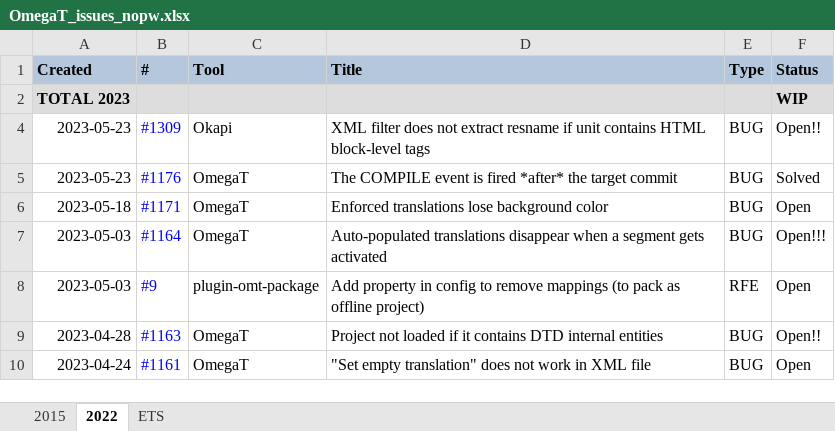
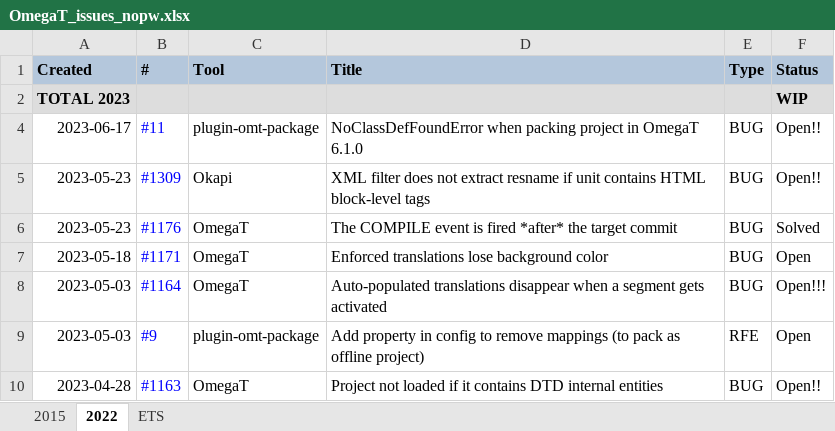
Before and after one commit to capstanlqc/i18n-guide, an Excel workbook: tickets/OmegaT_issues_nopw.xlsx, sheet 2022, drawn as a sheet; only a part is shown; the shorter side is filled out with more unchanged rows; values as stored, in another font and other column widths than the file's, no borders; charts and pictures not drawn; the diff names each change by its address in the sheet, - before the commit and + after, or states it on an @@ line.

Commit message:
Added omt plugin issue #11

```diff
--- a/tickets/OmegaT_issues_nopw.xlsx (sheet 2022)
+++ b/tickets/OmegaT_issues_nopw.xlsx (sheet 2022)
+row 4: 2023-06-17 | #11 | plugin-omt-package | NoClassDefFoundError when packing project in OmegaT 6.1.0 | BUG | Open!!
```
Also changed, not shown: tickets/OmegaT_issues.xlsx, 1 other file.
